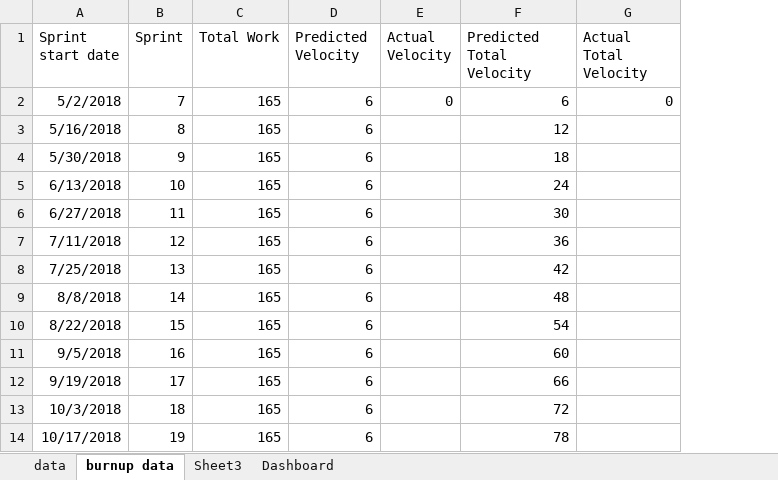
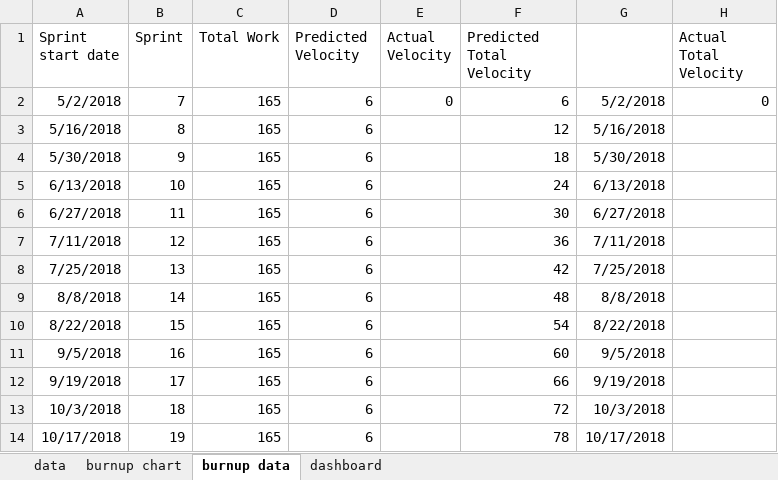
Before and after one commit to UKHomeOffice/asl-reporting, an Excel workbook: burnupreporting/TrackingAProjectASL.xlsx, sheet burnup data, drawn as a sheet; only a part is shown; values as stored, in another font and other column widths than the file's, no borders; charts and pictures not drawn; the diff names each change by its address in the sheet, - before the commit and + after, or states it on an @@ line.

```diff
--- a/burnupreporting/TrackingAProjectASL.xlsx (sheet burnup data)
+++ b/burnupreporting/TrackingAProjectASL.xlsx (sheet burnup data)
-sheet tab: Dashboard
+sheet tab: dashboard
-sheet tab: Sheet3
+sheet tab: burnup chart
+column G, rows 2-14: 5/2/2018 | 5/16/2018 | 5/30/2018 | 6/13/2018 | 6/27/2018 | 7/11/2018 | 7/25/2018 | 8/8/2018 | 8/22/2018 | 9/5/2018 | 9/19/2018 | 10/3/2018 | 10/17/2018
```
Also changed, not shown: sheet dashboard, charts or pictures.
